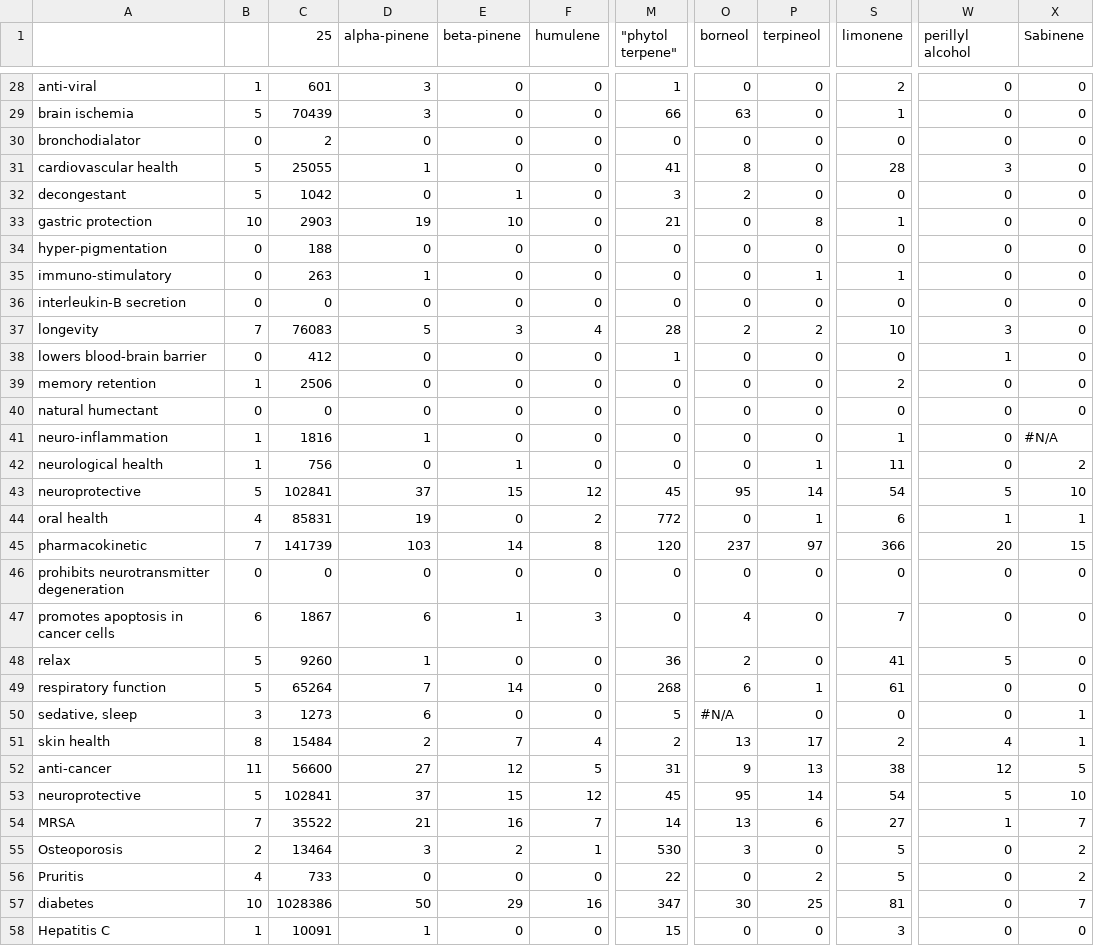
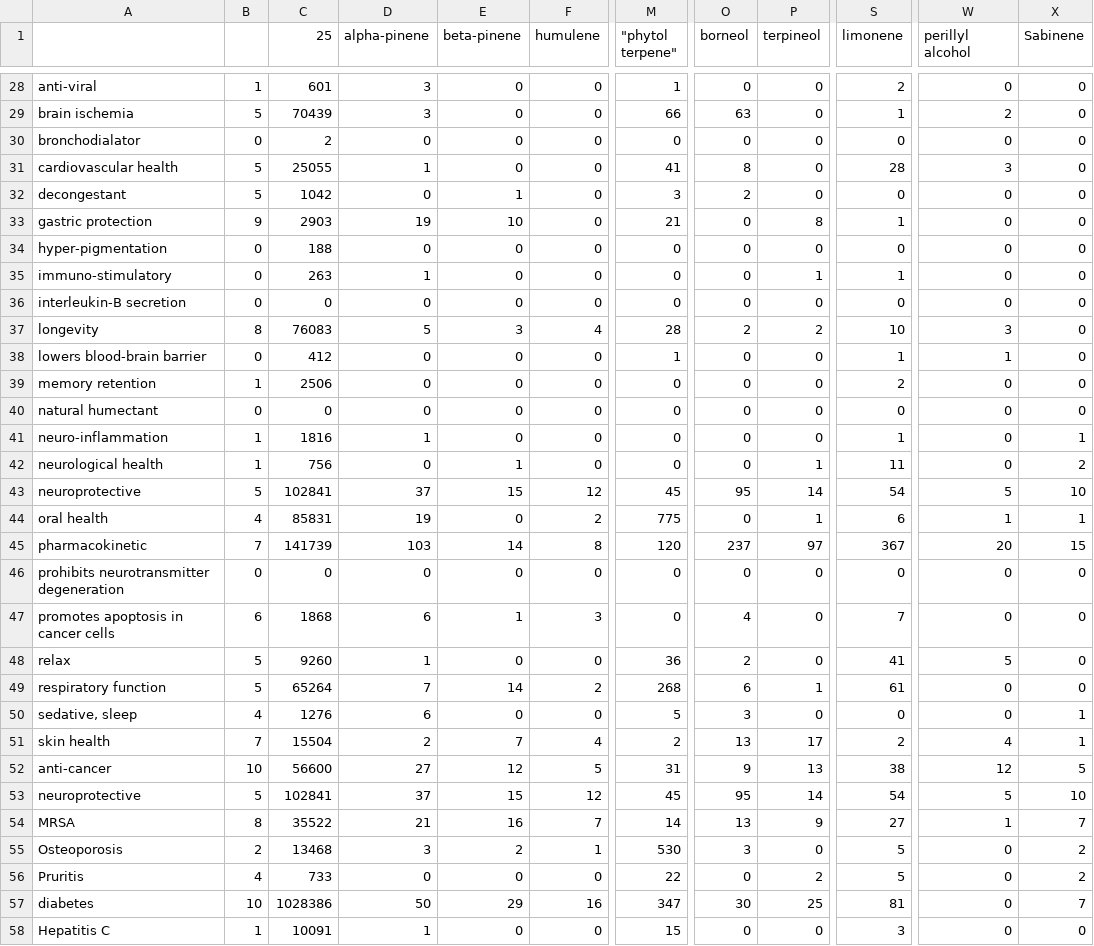
Before and after one commit to Terpedia/terpmed, a CSV file: data/results.csv, drawn as a sheet; only a part is shown, gaps mark what is left out; the diff covers the shown part only; the diff names each change by its address in the sheet, - before the commit and + after, or states it on an @@ line.

```diff
--- a/data/results.csv
+++ b/data/results.csv
-W29 (perillyl alcohol): 0
+W29 (perillyl alcohol): 2
-B33: 10
+B33: 9
-B37: 7
+B37: 8
-S38 (limonene): 0
+S38 (limonene): 1
-X41 (Sabinene): #N/A
+X41 (Sabinene): 1
-M44 ("phytol terpene"): 772
+M44 ("phytol terpene"): 775
-S45 (limonene): 366
+S45 (limonene): 367
-C47 (25): 1867
+C47 (25): 1868
-F49 (humulene): 0
+F49 (humulene): 2
-B50: 3
+B50: 4
-C50 (25): 1273
+C50 (25): 1276
-O50 (borneol): #N/A
+O50 (borneol): 3
-B51: 8
+B51: 7
-C51 (25): 15484
+C51 (25): 15504
-B52: 11
+B52: 10
-B54: 7
+B54: 8
-P54 (terpineol): 6
+P54 (terpineol): 9
-C55 (25): 13464
+C55 (25): 13468
```
Also changed, not shown: 1 added row, 1 removed row and 43 edited cells elsewhere in this file, public/results.csv, 2 other files.
